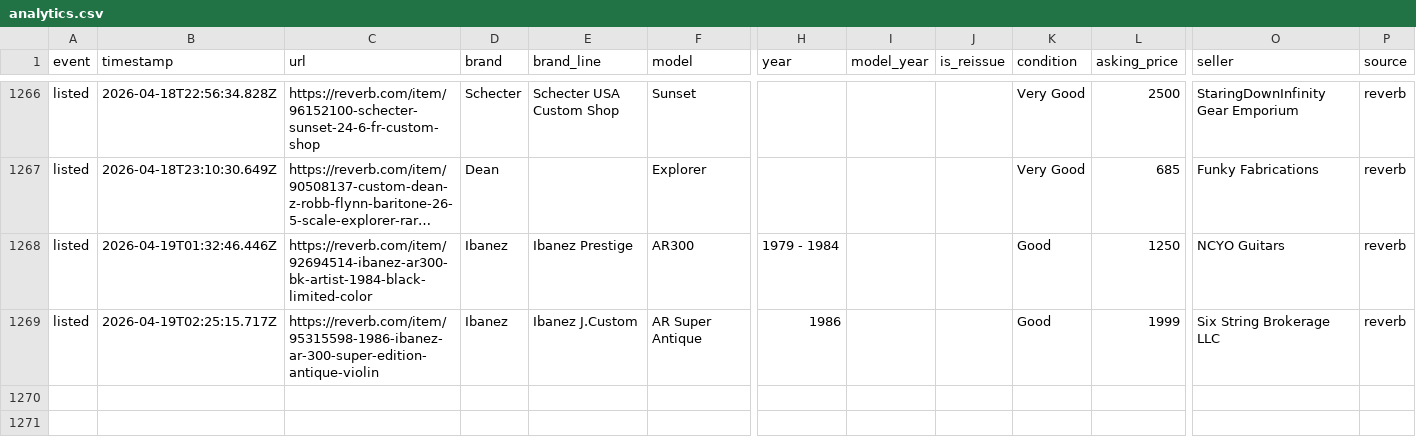
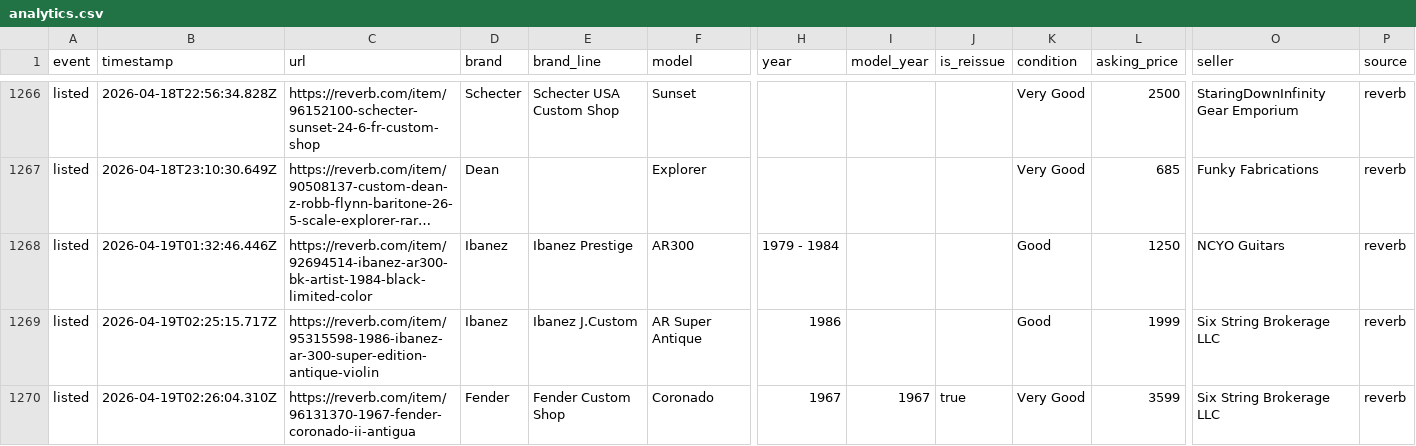
Before and after one commit to SrsRamifications/guitar-pit-data, a CSV file: analytics.csv, drawn as a sheet; only a part is shown, gaps mark what is left out; long unchanged cells end in …; rows hold the shown columns only; the diff names each change by its address in the sheet, - before the commit and + after, or states it on an @@ line.

Commit message:
📊 Analytics: 1 event(s) [skip ci]

```diff
--- a/analytics.csv
+++ b/analytics.csv
+row 1270: listed | 2026-04-19T02:26:04.310Z | https://reverb.com/item/96131370-1967-fender-coronado-ii-antigua | Fender | Fender Custom Shop | Coronado | 1967 | 1967 | true | Very Good | 3599 | Six String Brokerage LLC | reverb
```
